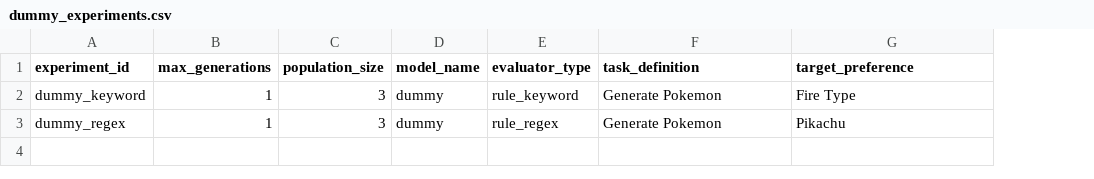
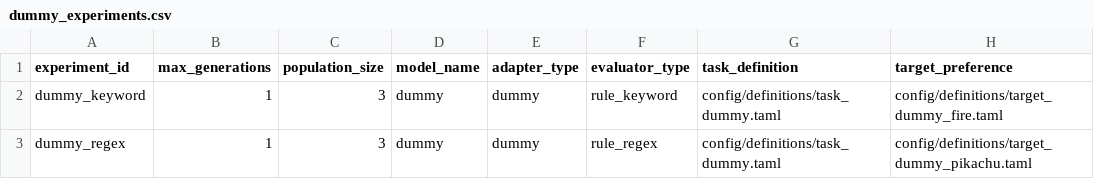
Before and after one commit to NamelessOgya/llm_text_enhancer, a CSV file: config/dummy_experiments.csv, drawn as a sheet; addresses are those after the commit; the diff names each change by its address in the sheet, - before the commit and + after, or states it on an @@ line.

```diff
--- a/config/dummy_experiments.csv
+++ b/config/dummy_experiments.csv
+column E (adapter_type), rows 2-3: dummy | dummy
-G2:G3 (task_definition): Generate Pokemon
+G2:G3 (task_definition): config/definitions/task_dummy.taml
-H2 (target_preference): Fire Type
+H2 (target_preference): config/definitions/target_dummy_fire.taml
-H3 (target_preference): Pikachu
+H3 (target_preference): config/definitions/target_dummy_pikachu.taml
```
Also changed, not shown: config/experiments.csv, 22 other files.
